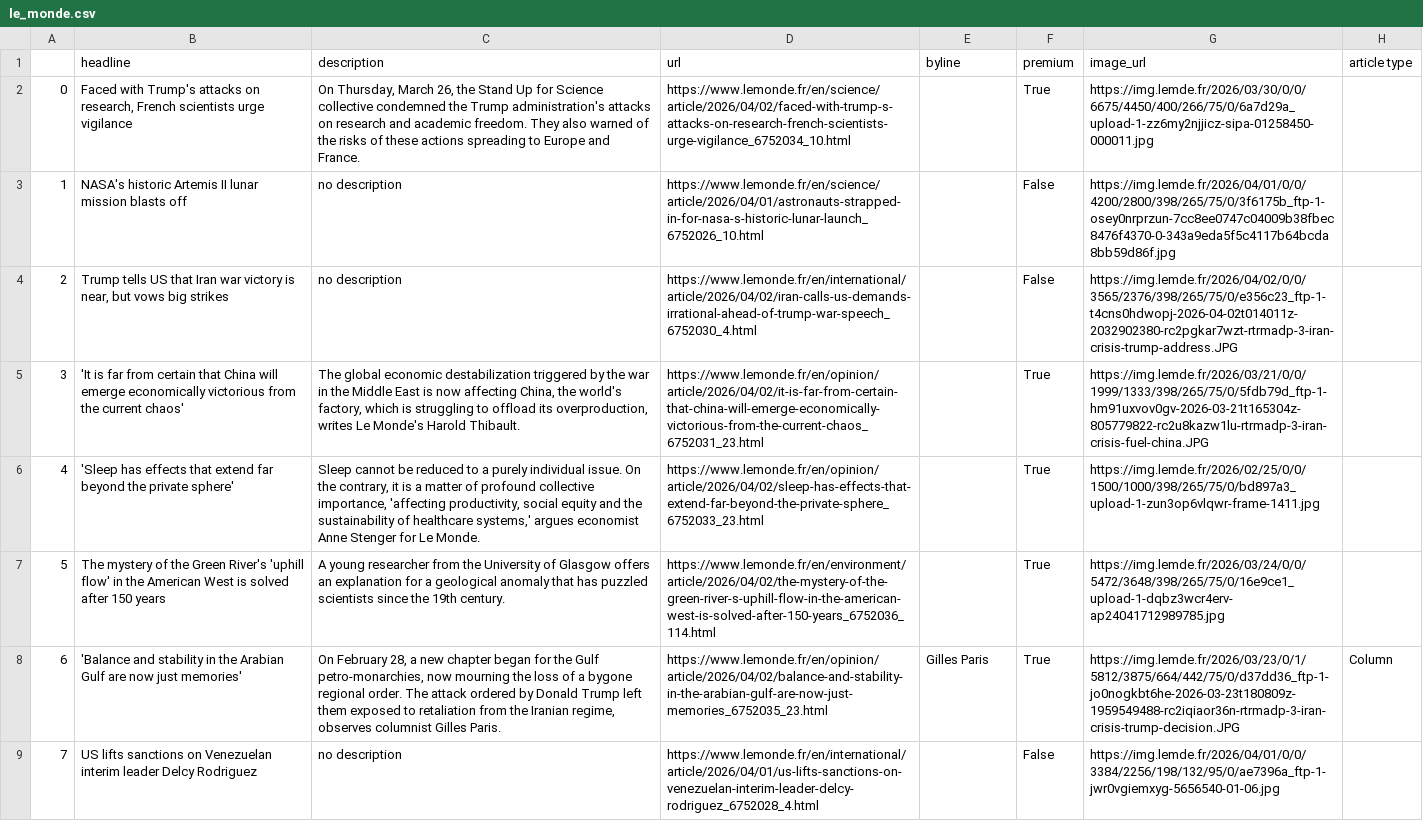
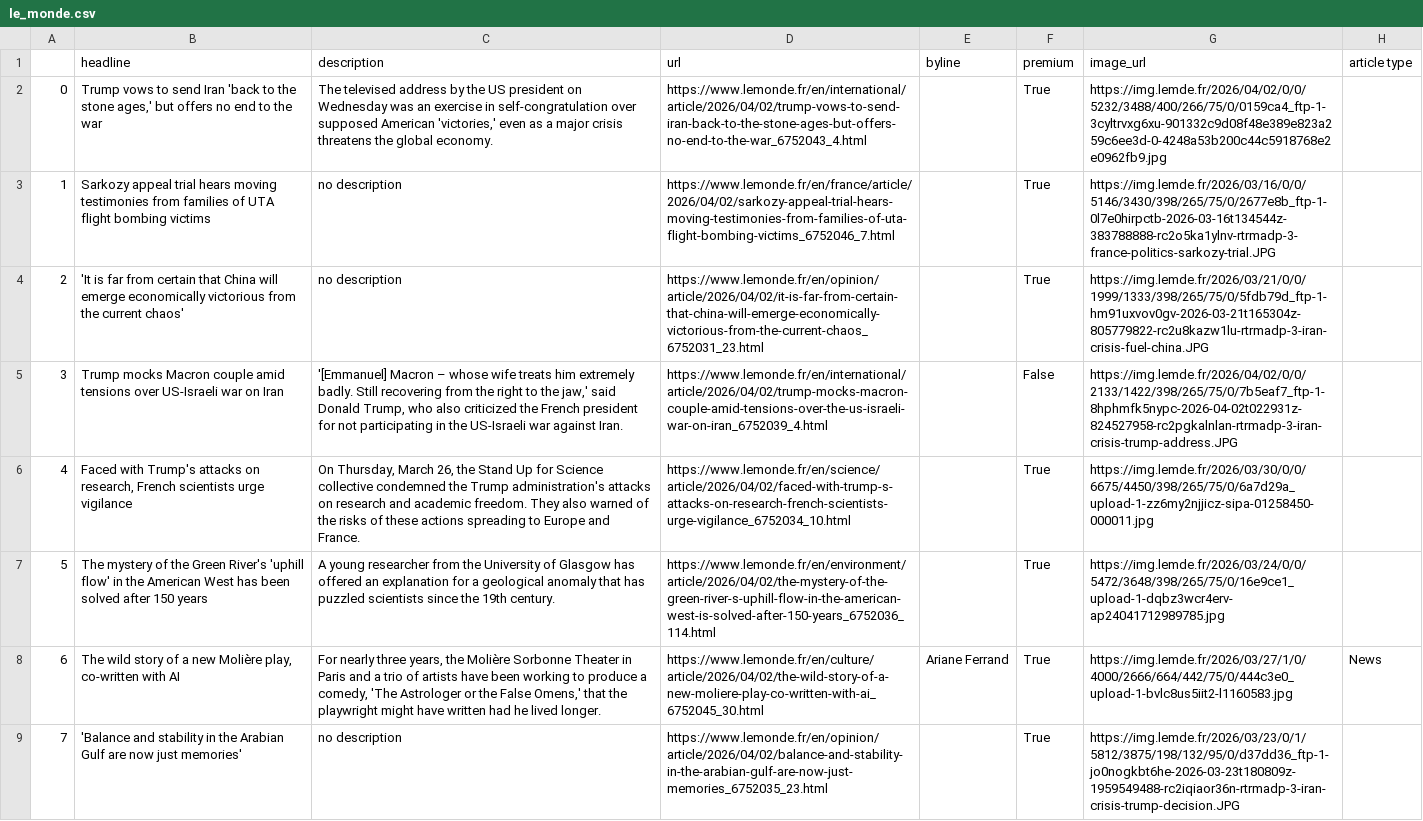
Before and after one commit to helenawittlich/scraping, a CSV file: le_monde.csv, drawn as a sheet; only a part is shown; the diff covers the shown part only; the diff names each change by its address in the sheet, - before the commit and + after, or states it on an @@ line.

```diff
--- a/le_monde.csv
+++ b/le_monde.csv
-B2 (headline): Faced with Trump's attacks on research, French scientists urge vigilance
+B2 (headline): Trump vows to send Iran 'back to the stone ages,' but offers no end to the war
-C2 (description): On Thursday, March 26, the Stand Up for Science collective condemned the Trump administration's attacks on research and academic freedom. They also warned of the risks of these actions spreading to Europe and France.
+C2 (description): The televised address by the US president on Wednesday was an exercise in self-congratulation over supposed American 'victories,' even as a major crisis threatens the global economy.
-D2 (url): https://www.lemonde.fr/en/science/article/2026/04/02/faced-with-trump-s-attacks-on-research-french-scientists-urge-vigilance_6752034_10.html
+D2 (url): https://www.lemonde.fr/en/international/article/2026/04/02/trump-vows-to-send-iran-back-to-the-stone-ages-but-offers-no-end-to-the-war_6752043_4.html
-G2 (image_url): https://img.lemde.fr/2026/03/30/0/0/6675/4450/400/266/75/0/6a7d29a_upload-1-zz6my2njjicz-sipa-01258450-000011.jpg
+G2 (image_url): https://img.lemde.fr/2026/04/02/0/0/5232/3488/400/266/75/0/0159ca4_ftp-1-3cyltrvxg6xu-901332c9d08f48e389e823a259c6ee3d-0-4248a53b200c44c5918768e2e0962fb9.jpg
-B3 (headline): NASA's historic Artemis II lunar mission blasts off
+B3 (headline): Sarkozy appeal trial hears moving testimonies from families of UTA flight bombing victims
-D3 (url): https://www.lemonde.fr/en/science/article/2026/04/01/astronauts-strapped-in-for-nasa-s-historic-lunar-launch_6752026_10.html
+D3 (url): https://www.lemonde.fr/en/france/article/2026/04/02/sarkozy-appeal-trial-hears-moving-testimonies-from-families-of-uta-flight-bombing-victims_6752046_7.html
-F3:F4 (premium): False
+F3:F4 (premium): True
-G3 (image_url): https://img.lemde.fr/2026/04/01/0/0/4200/2800/398/265/75/0/3f6175b_ftp-1-osey0nrprzun-7cc8ee0747c04009b38fbec8476f4370-0-343a9eda5f5c4117b64bcda8bb59d86f.jpg
+G3 (image_url): https://img.lemde.fr/2026/03/16/0/0/5146/3430/398/265/75/0/2677e8b_ftp-1-0l7e0hirpctb-2026-03-16t134544z-383788888-rc2o5ka1ylnv-rtrmadp-3-france-politics-sarkozy-trial.JPG
-B4 (headline): Trump tells US that Iran war victory is near, but vows big strikes
+B4 (headline): 'It is far from certain that China will emerge economically victorious from the current chaos'
-D4 (url): https://www.lemonde.fr/en/international/article/2026/04/02/iran-calls-us-demands-irrational-ahead-of-trump-war-speech_6752030_4.html
+D4 (url): https://www.lemonde.fr/en/opinion/article/2026/04/02/it-is-far-from-certain-that-china-will-emerge-economically-victorious-from-the-current-chaos_6752031_23.html
-G4 (image_url): https://img.lemde.fr/2026/04/02/0/0/3565/2376/398/265/75/0/e356c23_ftp-1-t4cns0hdwopj-2026-04-02t014011z-2032902380-rc2pgkar7wzt-rtrmadp-3-iran-crisis-trump-address.JPG
+G4 (image_url): https://img.lemde.fr/2026/03/21/0/0/1999/1333/398/265/75/0/5fdb79d_ftp-1-hm91uxvov0gv-2026-03-21t165304z-805779822-rc2u8kazw1lu-rtrmadp-3-iran-crisis-fuel-china.JPG
-B5 (headline): 'It is far from certain that China will emerge economically victorious from the current chaos'
+B5 (headline): Trump mocks Macron couple amid tensions over US-Israeli war on Iran
-C5 (description): The global economic destabilization triggered by the war in the Middle East is now affecting China, the world's factory, which is struggling to offload its overproduction, writes Le Monde's Harold Thibault.
+C5 (description): '[Emmanuel] Macron – whose wife treats him extremely badly. Still recovering from the right to the jaw,' said Donald Trump, who also criticized the French president for not participating in the US-Israeli war against Iran.
-D5 (url): https://www.lemonde.fr/en/opinion/article/2026/04/02/it-is-far-from-certain-that-china-will-emerge-economically-victorious-from-the-current-chaos_6752031_23.html
+D5 (url): https://www.lemonde.fr/en/international/article/2026/04/02/trump-mocks-macron-couple-amid-tensions-over-the-us-israeli-war-on-iran_6752039_4.html
-F5 (premium): True
+F5 (premium): False
-G5 (image_url): https://img.lemde.fr/2026/03/21/0/0/1999/1333/398/265/75/0/5fdb79d_ftp-1-hm91uxvov0gv-2026-03-21t165304z-805779822-rc2u8kazw1lu-rtrmadp-3-iran-crisis-fuel-china.JPG
+G5 (image_url): https://img.lemde.fr/2026/04/02/0/0/2133/1422/398/265/75/0/7b5eaf7_ftp-1-8hphmfk5nypc-2026-04-02t022931z-824527958-rc2pgkalnlan-rtrmadp-3-iran-crisis-trump-address.JPG
-B6 (headline): 'Sleep has effects that extend far beyond the private sphere'
+B6 (headline): Faced with Trump's attacks on research, French scientists urge vigilance
-C6 (description): Sleep cannot be reduced to a purely individual issue. On the contrary, it is a matter of profound collective importance, 'affecting productivity, social equity and the sustainability of healthcare systems,' argues economist Anne Stenger for Le Monde.
+C6 (description): On Thursday, March 26, the Stand Up for Science collective condemned the Trump administration's attacks on research and academic freedom. They also warned of the risks of these actions spreading to Europe and France.
-D6 (url): https://www.lemonde.fr/en/opinion/article/2026/04/02/sleep-has-effects-that-extend-far-beyond-the-private-sphere_6752033_23.html
+D6 (url): https://www.lemonde.fr/en/science/article/2026/04/02/faced-with-trump-s-attacks-on-research-french-scientists-urge-vigilance_6752034_10.html
-G6 (image_url): https://img.lemde.fr/2026/02/25/0/0/1500/1000/398/265/75/0/bd897a3_upload-1-zun3op6vlqwr-frame-1411.jpg
+G6 (image_url): https://img.lemde.fr/2026/03/30/0/0/6675/4450/398/265/75/0/6a7d29a_upload-1-zz6my2njjicz-sipa-01258450-000011.jpg
-B7 (headline): …American West is solved after…
+B7 (headline): …American West has been solved after…
-C7 (description): …of Glasgow offers an explanation…
+C7 (description): …of Glasgow has offered an explanation…
-B8 (headline): 'Balance and stability in the Arabian Gulf are now just memories'
+B8 (headline): The wild story of a new Molière play, co-written with AI
-C8 (description): On February 28, a new chapter began for the Gulf petro-monarchies, now mourning the loss of a bygone regional order. The attack ordered by Donald Trump left them exposed to retaliation from the Iranian regime, observes columnist Gilles Paris.
+C8 (description): For nearly three years, the Molière Sorbonne Theater in Paris and a trio of artists have been working to produce a comedy, 'The Astrologer or the False Omens,' that the playwright might have written had he lived longer.
-D8 (url): https://www.lemonde.fr/en/opinion/article/2026/04/02/balance-and-stability-in-the-arabian-gulf-are-now-just-memories_6752035_23.html
+D8 (url): https://www.lemonde.fr/en/culture/article/2026/04/02/the-wild-story-of-a-new-moliere-play-co-written-with-ai_6752045_30.html
-E8 (byline): Gilles Paris
+E8 (byline): Ariane Ferrand
-G8 (image_url): https://img.lemde.fr/2026/03/23/0/1/5812/3875/664/442/75/0/d37dd36_ftp-1-jo0nogkbt6he-2026-03-23t180809z-1959549488-rc2iqiaor36n-rtrmadp-3-iran-crisis-trump-decision.JPG
+G8 (image_url): https://img.lemde.fr/2026/03/27/1/0/4000/2666/664/442/75/0/444c3e0_upload-1-bvlc8us5iit2-l1160583.jpg
-H8 (article type): Column
+H8 (article type): News
-B9 (headline): US lifts sanctions on Venezuelan interim leader Delcy Rodriguez
+B9 (headline): 'Balance and stability in the Arabian Gulf are now just memories'
-D9 (url): https://www.lemonde.fr/en/international/article/2026/04/01/us-lifts-sanctions-on-venezuelan-interim-leader-delcy-rodriguez_6752028_4.html
+D9 (url): https://www.lemonde.fr/en/opinion/article/2026/04/02/balance-and-stability-in-the-arabian-gulf-are-now-just-memories_6752035_23.html
-F9 (premium): False
+F9 (premium): True
-G9 (image_url): https://img.lemde.fr/2026/04/01/0/0/3384/2256/198/132/95/0/ae7396a_ftp-1-jwr0vgiemxyg-5656540-01-06.jpg
+G9 (image_url): https://img.lemde.fr/2026/03/23/0/1/5812/3875/198/132/95/0/d37dd36_ftp-1-jo0nogkbt6he-2026-03-23t180809z-1959549488-rc2iqiaor36n-rtrmadp-3-iran-crisis-trump-decision.JPG
```
Also changed, not shown: 44 edited cells elsewhere in this file.
